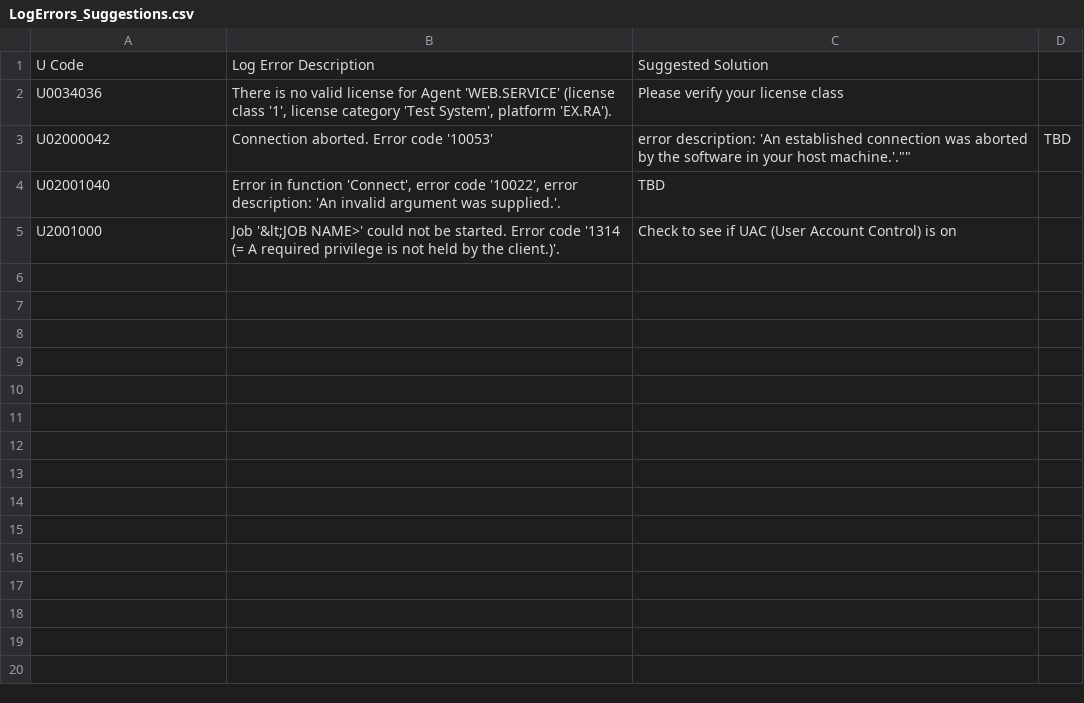
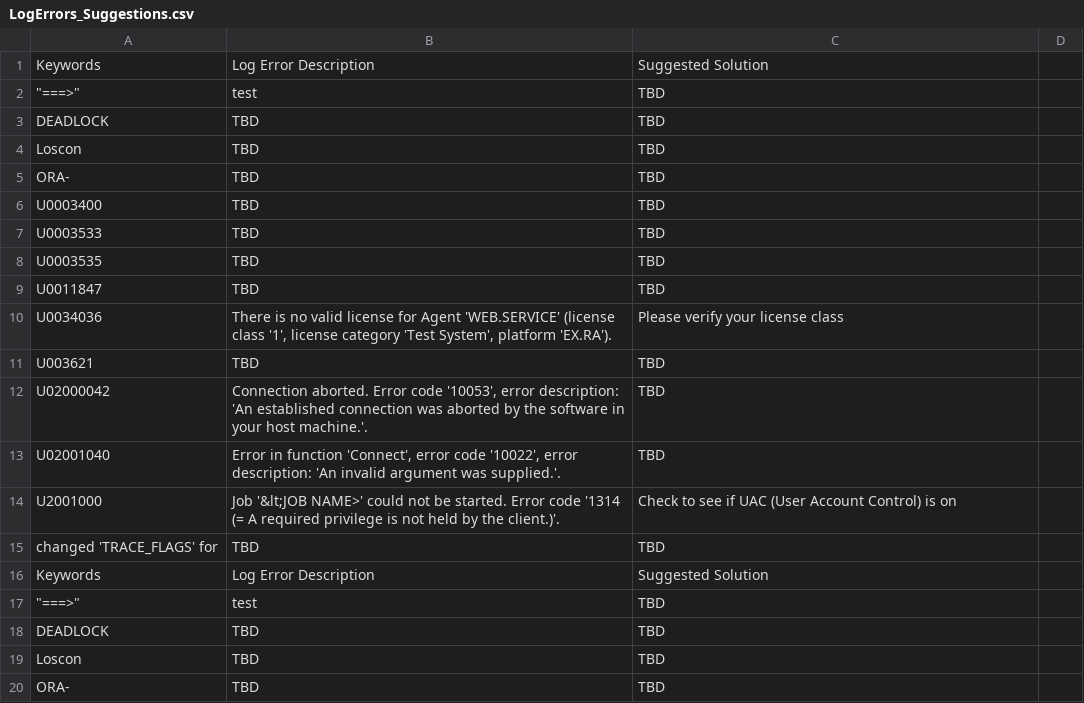
Before and after one commit to Automic-LogReader/LogReader, a CSV file: src/interfaceTest/resources/LogErrors_Suggestions.csv, drawn as a sheet; only a part is shown; the diff covers the shown part only.

```diff
--- a/src/interfaceTest/resources/LogErrors_Suggestions.csv
+++ b/src/interfaceTest/resources/LogErrors_Suggestions.csv
@@ -1 +1,9 @@
-U Code,Log Error Description,Suggested Solution,
+Keywords,Log Error Description,Suggested Solution
+"""===>""",test,TBD,
+DEADLOCK,TBD,TBD
+Loscon,TBD,TBD
+ORA-,TBD,TBD
+U0003400,TBD,TBD
+U0003533,TBD,TBD
+U0003535,TBD,TBD
+U0011847,TBD,TBD
@@ -3 +11,2 @@ U0034036,"There is no valid license for Agent 'WEB.SERVICE' (license class '1',
-U02000042,Connection aborted. Error code '10053'," error description: 'An established connection was aborted by the software in your host machine.'.""""",TBD
+U003621,TBD,TBD
+U02000042,"Connection aborted. Error code '10053', error description: 'An established connection was aborted by the software in your host machine.'.",TBD
@@ -5,0 +15,6 @@ U2001000,Job '&lt;JOB NAME>' could not be started. Error code '1314 (= A require
+changed 'TRACE_FLAGS' for,TBD,TBD
+Keywords,Log Error Description,Suggested Solution
+"""===>""",test,TBD,
+DEADLOCK,TBD,TBD
+Loscon,TBD,TBD
+ORA-,TBD,TBD
```
Also changed, not shown: 10 added rows elsewhere in this file, 2 other files.
